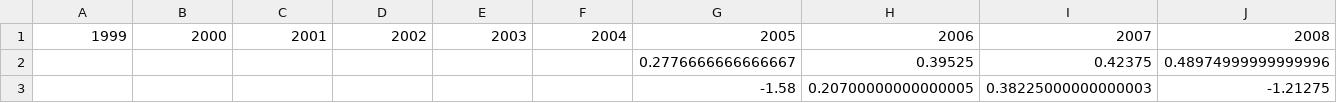
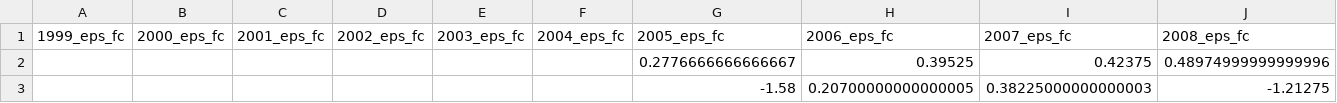
Before and after one commit to aeglon97/Evaluate-Historical-Stock-Market-Forecasts, a CSV file: data/clean/yearly-avgs-eps-fc.csv (was data/clean/eps_fc_yearly_avgs.csv), drawn as a sheet; only a part is shown; removed rows and columns are numbered as before the commit, all else as after; rows hold the shown columns only; the diff names each change by its address in the sheet, - before the commit and + after, or states it on an @@ line.

```diff
--- a/data/clean/eps_fc_yearly_avgs.csv
+++ b/data/clean/yearly-avgs-eps-fc.csv
-row 1: 1999 | 2000 | 2001 | 2002 | 2003 | 2004 | 2005 | 2006 | 2007 | 2008
+row 1: 1999_eps_fc | 2000_eps_fc | 2001_eps_fc | 2002_eps_fc | 2003_eps_fc | 2004_eps_fc | 2005_eps_fc | 2006_eps_fc | 2007_eps_fc | 2008_eps_fc
```
Also changed, not shown: data/clean/yearly-avgs-eod-act.csv, data/clean/yearly-avgs-eps-act.csv, 10 other files.
